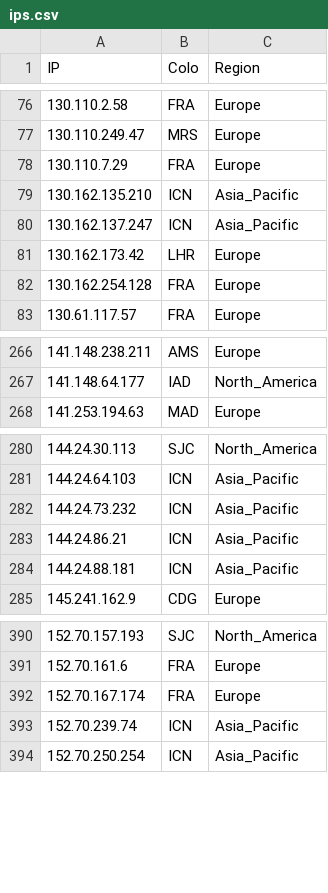
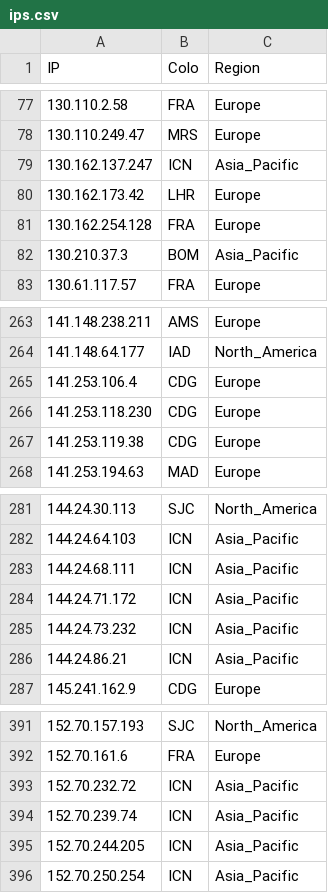
Before and after one commit to FarelRA/proxyip-tracker, a CSV file: result/ips.csv, drawn as a sheet; only a part is shown, gaps mark what is left out; the diff covers the shown part only.

```diff
--- a/result/ips.csv
+++ b/result/ips.csv
@@ -77,4 +78,2 @@ IP,Colo,Region
 130.110.249.47,MRS,Europe
-130.110.7.29,FRA,Europe
-130.162.135.210,ICN,Asia_Pacific
 130.162.137.247,ICN,Asia_Pacific
@@ -82,2 +81,3 @@ IP,Colo,Region
 130.162.254.128,FRA,Europe
+130.210.37.3,BOM,Asia_Pacific
 130.61.117.57,FRA,Europe
@@ -267,2 +264,5 @@ IP,Colo,Region
 141.148.64.177,IAD,North_America
+141.253.106.4,CDG,Europe
+141.253.118.230,CDG,Europe
+141.253.119.38,CDG,Europe
 141.253.194.63,MAD,Europe
@@ -281,5 +282,6 @@ IP,Colo,Region
 144.24.64.103,ICN,Asia_Pacific
+144.24.68.111,ICN,Asia_Pacific
+144.24.71.172,ICN,Asia_Pacific
 144.24.73.232,ICN,Asia_Pacific
 144.24.86.21,ICN,Asia_Pacific
-144.24.88.181,ICN,Asia_Pacific
 145.241.162.9,CDG,Europe
@@ -391,4 +392,5 @@ IP,Colo,Region
 152.70.161.6,FRA,Europe
-152.70.167.174,FRA,Europe
+152.70.232.72,ICN,Asia_Pacific
 152.70.239.74,ICN,Asia_Pacific
+152.70.244.205,ICN,Asia_Pacific
 152.70.250.254,ICN,Asia_Pacific
```
Also changed, not shown: 16 added rows, 25 removed rows and 19 edited cells elsewhere in this file, result/domains-ips.csv, result/tested-ips.csv.
